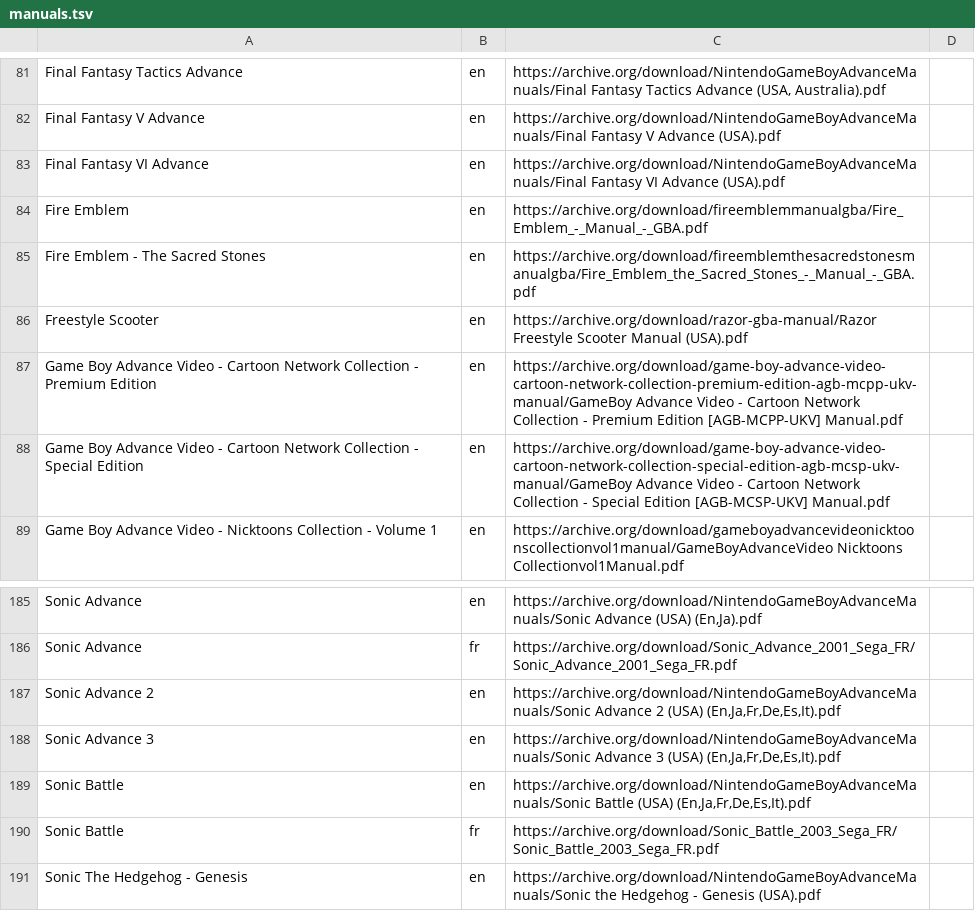
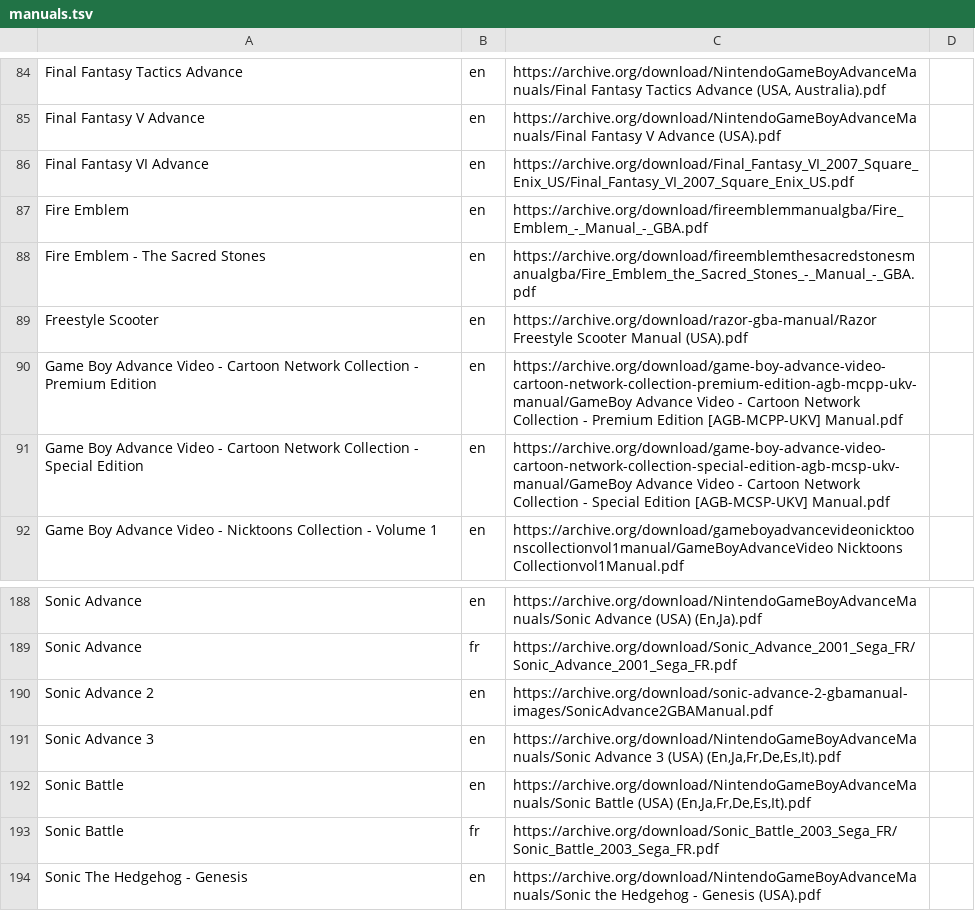
Before and after one commit to obrie/retrokit, a TSV file: config/systems/gba/manuals.tsv, drawn as a sheet; only a part is shown, gaps mark what is left out; the diff covers the shown part only.

Commit message:
Improve a few gba manuals

```diff
--- a/config/systems/gba/manuals.tsv
+++ b/config/systems/gba/manuals.tsv
@@ -82,3 +85,3 @@ Final Fantasy Tactics Advance	en	https://archive.org/download/NintendoGameBoyAdv
 Final Fantasy V Advance	en	https://archive.org/download/NintendoGameBoyAdvanceManuals/Final Fantasy V Advance (USA).pdf
-Final Fantasy VI Advance	en	https://archive.org/download/NintendoGameBoyAdvanceManuals/Final Fantasy VI Advance (USA).pdf
+Final Fantasy VI Advance	en	https://archive.org/download/Final_Fantasy_VI_2007_Square_Enix_US/Final_Fantasy_VI_2007_Square_Enix_US.pdf
 Fire Emblem	en	https://archive.org/download/fireemblemmanualgba/Fire_Emblem_-_Manual_-_GBA.pdf
@@ -186,3 +189,3 @@ Sonic Advance	en	https://archive.org/download/NintendoGameBoyAdvanceManuals/Soni
 Sonic Advance	fr	https://archive.org/download/Sonic_Advance_2001_Sega_FR/Sonic_Advance_2001_Sega_FR.pdf
-Sonic Advance 2	en	https://archive.org/download/NintendoGameBoyAdvanceManuals/Sonic Advance 2 (USA) (En,Ja,Fr,De,Es,It).pdf
+Sonic Advance 2	en	https://archive.org/download/sonic-advance-2-gbamanual-images/SonicAdvance2GBAManual.pdf
 Sonic Advance 3	en	https://archive.org/download/NintendoGameBoyAdvanceManuals/Sonic Advance 3 (USA) (En,Ja,Fr,De,Es,It).pdf
```
Also changed, not shown: 3 added rows and 4 edited cells elsewhere in this file.
